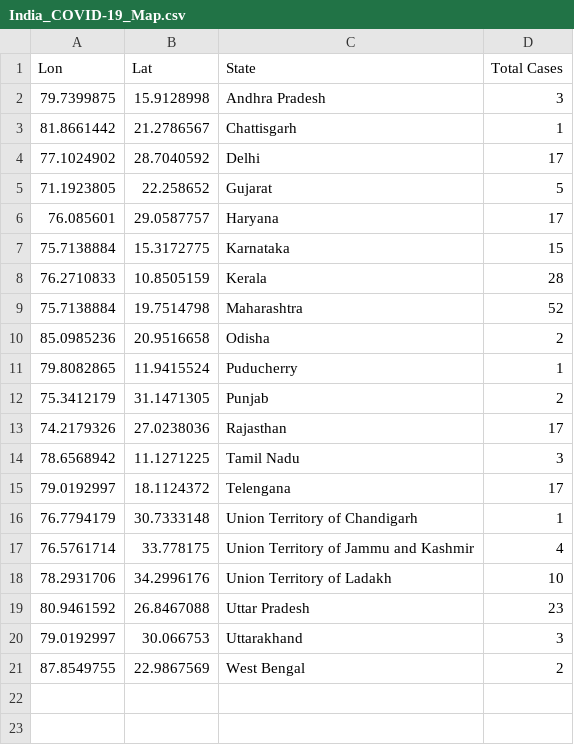
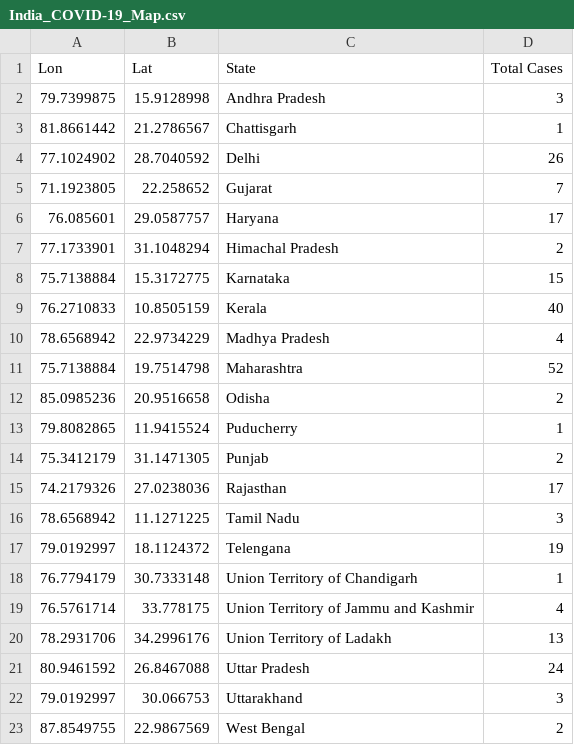
Before and after one commit to apricotsolutions/COVID-19, a CSV file: India_COVID-19_Map.csv, drawn as a sheet.

```diff
--- a/India_COVID-19_Map.csv
+++ b/India_COVID-19_Map.csv
@@ -3,7 +3,9 @@
 81.8661442,21.2786567,Chattisgarh,1
-77.1024902,28.7040592,Delhi,17
-71.1923805,22.258652,Gujarat,5
+77.1024902,28.7040592,Delhi,26
+71.1923805,22.258652,Gujarat,7
 76.085601,29.0587757,Haryana,17
+77.1733901,31.1048294,Himachal Pradesh,2
 75.7138884,15.3172775,Karnataka,15
-76.2710833,10.8505159,Kerala,28
+76.2710833,10.8505159,Kerala,40
+78.6568942,22.9734229,Madhya Pradesh,4
 75.7138884,19.7514798,Maharashtra,52
@@ -14,7 +16,7 @@
 78.6568942,11.1271225,Tamil Nadu,3
-79.0192997,18.1124372,Telengana,17
+79.0192997,18.1124372,Telengana,19
 76.7794179,30.7333148,Union Territory of Chandigarh,1
 76.5761714,33.778175,Union Territory of Jammu and Kashmir,4
-78.2931706,34.2996176,Union Territory of Ladakh,10
-80.9461592,26.8467088,Uttar Pradesh,23
+78.2931706,34.2996176,Union Territory of Ladakh,13
+80.9461592,26.8467088,Uttar Pradesh,24
 79.0192997,30.066753,Uttarakhand,3
```
Also changed, not shown: India_COVID-19_DailyCases.csv, India_COVID-19_States.csv, 3 other files.
